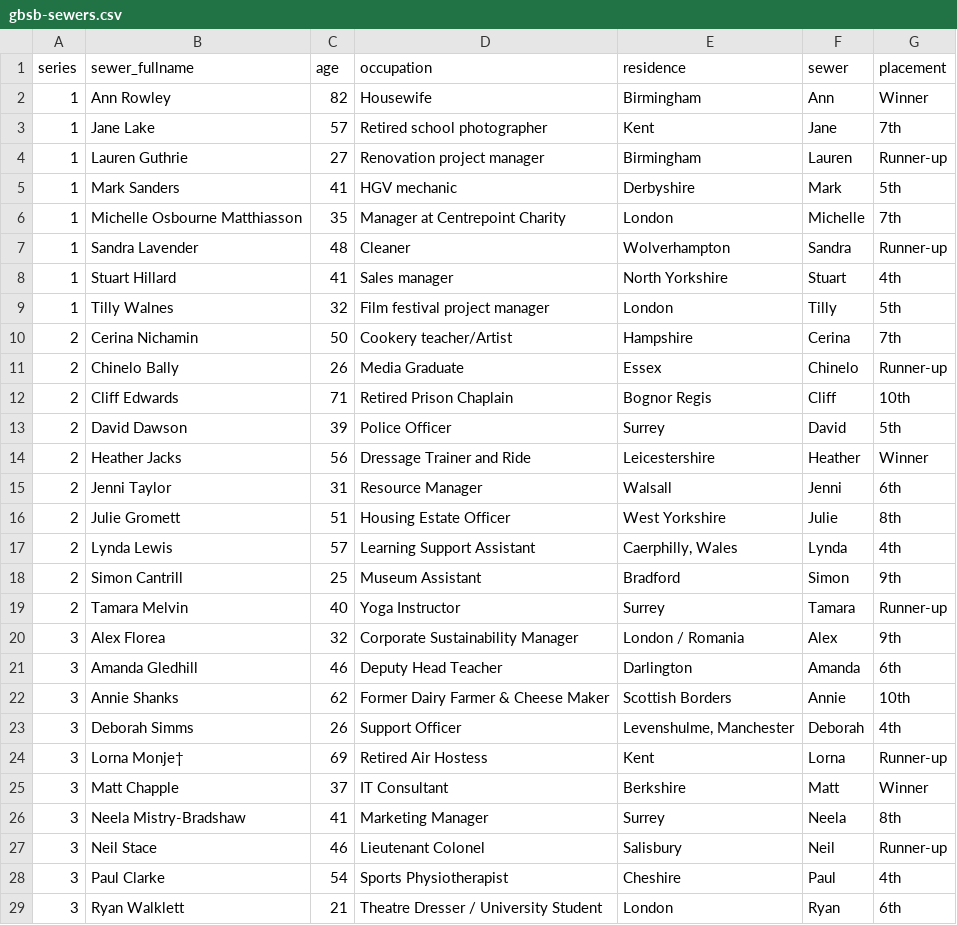
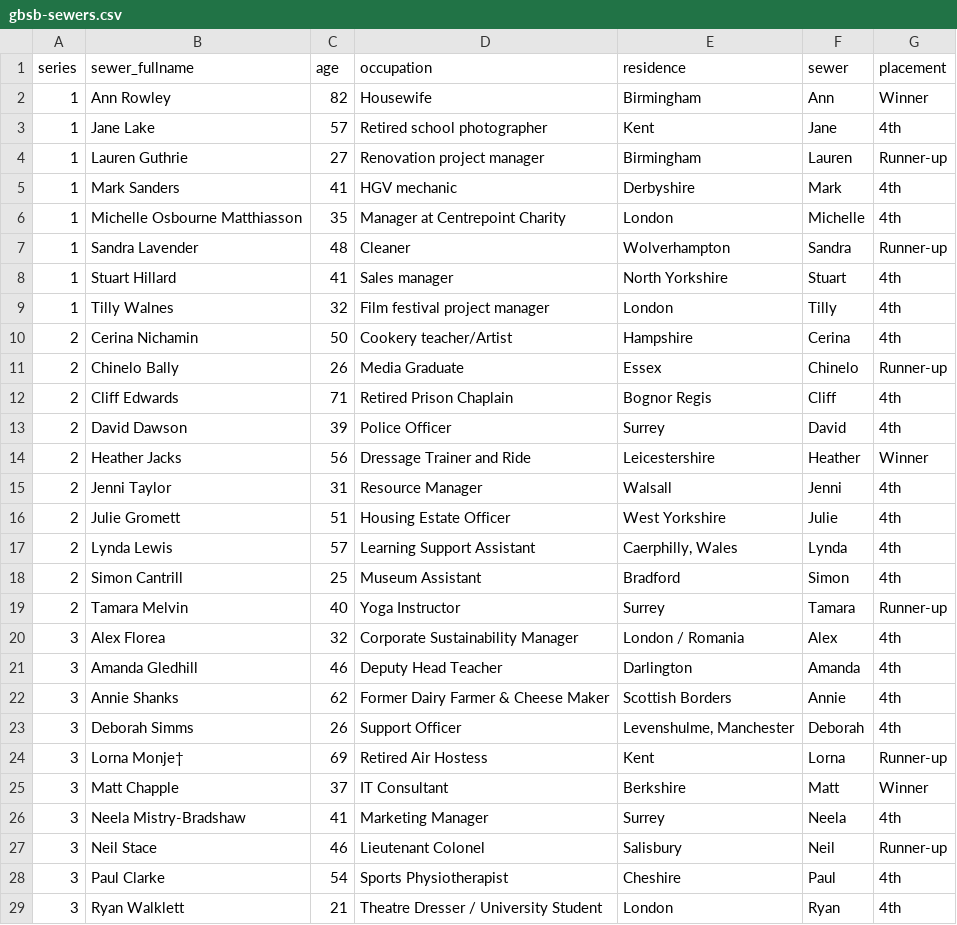
Before and after one commit to JoDudding/sewing-bee, a CSV file: data/gbsb-sewers.csv, drawn as a sheet; only a part is shown; the diff covers the shown part only.

```diff
--- a/data/gbsb-sewers.csv
+++ b/data/gbsb-sewers.csv
@@ -2,22 +2,22 @@ series,sewer_fullname,age,occupation,residence,sewer,placement
 1,Ann Rowley,82,Housewife,Birmingham,Ann,Winner
-1,Jane Lake,57,Retired school photographer,Kent,Jane,7th
+1,Jane Lake,57,Retired school photographer,Kent,Jane,4th
 1,Lauren Guthrie,27,Renovation project manager,Birmingham,Lauren,Runner-up
-1,Mark Sanders,41,HGV mechanic,Derbyshire,Mark,5th
-1,Michelle Osbourne Matthiasson,35,Manager at Centrepoint Charity,London,Michelle,7th
+1,Mark Sanders,41,HGV mechanic,Derbyshire,Mark,4th
+1,Michelle Osbourne Matthiasson,35,Manager at Centrepoint Charity,London,Michelle,4th
 1,Sandra Lavender,48,Cleaner,Wolverhampton,Sandra,Runner-up
 1,Stuart Hillard,41,Sales manager,North Yorkshire,Stuart,4th
-1,Tilly Walnes,32,Film festival project manager,London,Tilly,5th
-2,Cerina Nichamin,50,Cookery teacher/Artist,Hampshire,Cerina,7th
+1,Tilly Walnes,32,Film festival project manager,London,Tilly,4th
+2,Cerina Nichamin,50,Cookery teacher/Artist,Hampshire,Cerina,4th
 2,Chinelo Bally,26,Media Graduate,Essex,Chinelo,Runner-up
-2,Cliff Edwards,71,Retired Prison Chaplain,Bognor Regis,Cliff,10th
-2,David Dawson,39,Police Officer,Surrey,David,5th
+2,Cliff Edwards,71,Retired Prison Chaplain,Bognor Regis,Cliff,4th
+2,David Dawson,39,Police Officer,Surrey,David,4th
 2,Heather Jacks,56,Dressage Trainer and Ride,Leicestershire,Heather,Winner
-2,Jenni Taylor,31,Resource Manager,Walsall,Jenni,6th
-2,Julie Gromett,51,Housing Estate Officer,West Yorkshire,Julie,8th
+2,Jenni Taylor,31,Resource Manager,Walsall,Jenni,4th
+2,Julie Gromett,51,Housing Estate Officer,West Yorkshire,Julie,4th
 2,Lynda Lewis,57,Learning Support Assistant,"Caerphilly, Wales",Lynda,4th
-2,Simon Cantrill,25,Museum Assistant,Bradford,Simon,9th
+2,Simon Cantrill,25,Museum Assistant,Bradford,Simon,4th
 2,Tamara Melvin,40,Yoga Instructor,Surrey,Tamara,Runner-up
-3,Alex Florea,32,Corporate Sustainability Manager,London / Romania,Alex,9th
-3,Amanda Gledhill,46,Deputy Head Teacher,Darlington,Amanda,6th
-3,Annie Shanks,62,Former Dairy Farmer & Cheese Maker,Scottish Borders,Annie,10th
+3,Alex Florea,32,Corporate Sustainability Manager,London / Romania,Alex,4th
+3,Amanda Gledhill,46,Deputy Head Teacher,Darlington,Amanda,4th
+3,Annie Shanks,62,Former Dairy Farmer & Cheese Maker,Scottish Borders,Annie,4th
 3,Deborah Simms,26,Support Officer,"Levenshulme, Manchester",Deborah,4th
@@ -25,5 +25,5 @@ series,sewer_fullname,age,occupation,residence,sewer,placement
 3,Matt Chapple,37,IT Consultant,Berkshire,Matt,Winner
-3,Neela Mistry-Bradshaw,41,Marketing Manager,Surrey,Neela,8th
+3,Neela Mistry-Bradshaw,41,Marketing Manager,Surrey,Neela,4th
 3,Neil Stace,46,Lieutenant Colonel,Salisbury,Neil,Runner-up
 3,Paul Clarke,54,Sports Physiotherapist,Cheshire,Paul,4th
-3,Ryan Walklett,21,Theatre Dresser / University Student,London,Ryan,6th
+3,Ryan Walklett,21,Theatre Dresser / University Student,London,Ryan,4th
```
Also changed, not shown: 51 edited cells elsewhere in this file, data/gbsb-eliminations.csv, data/gbsb-episodes.csv, 18 other files.
